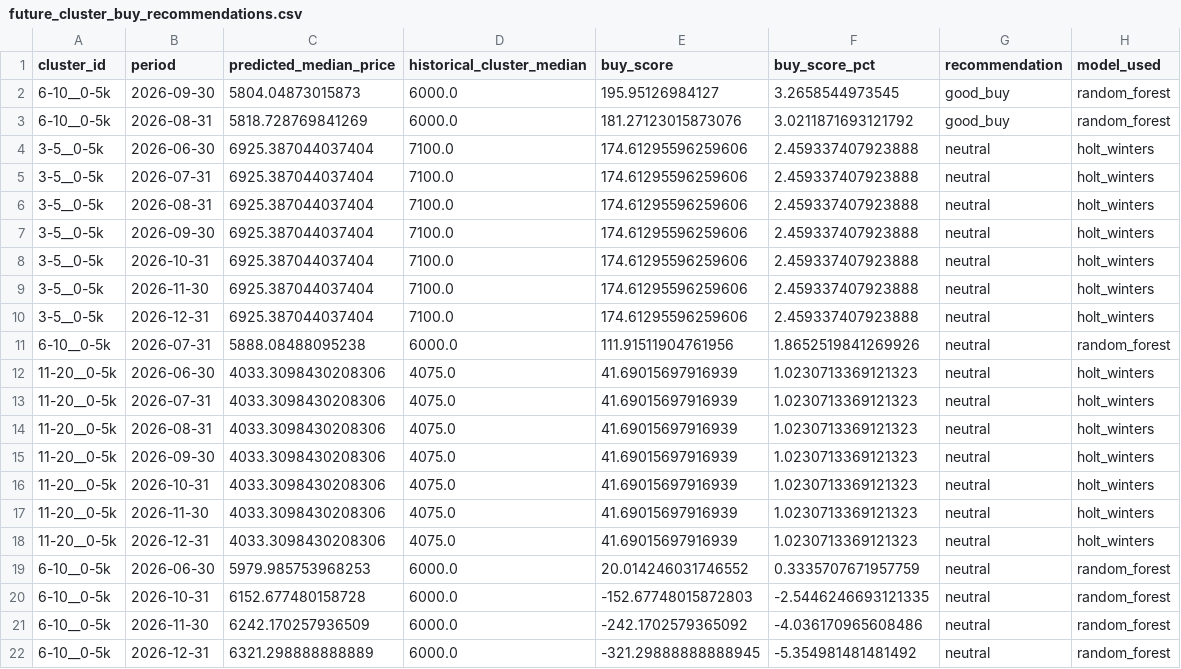
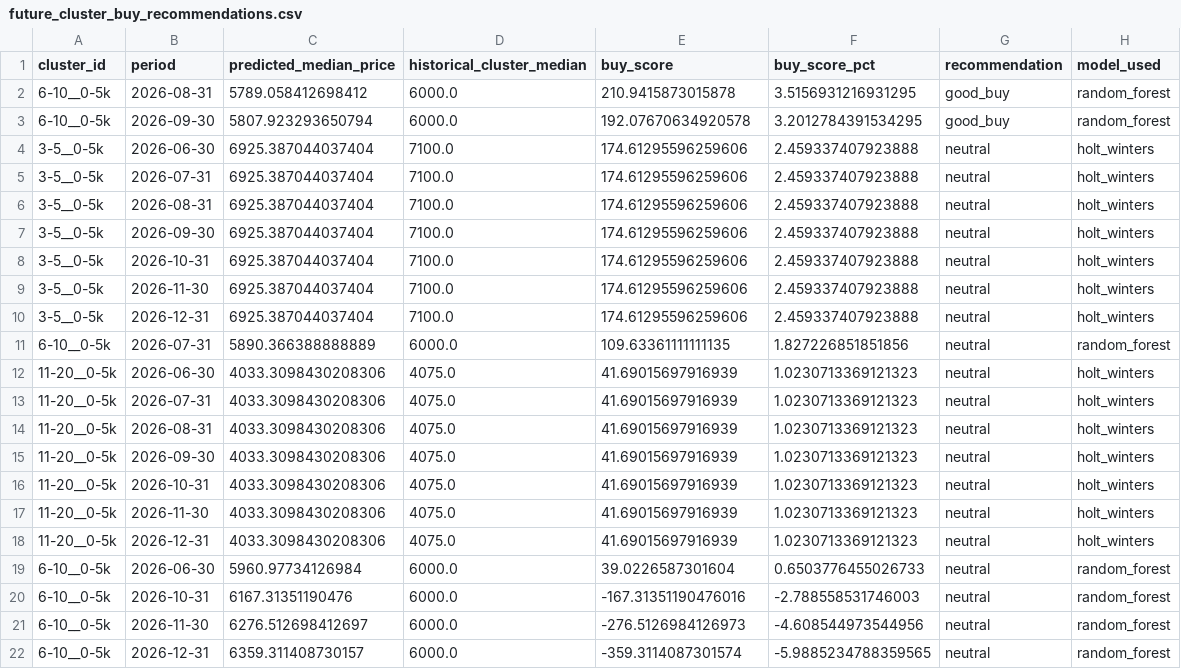
Before and after one commit to LoryBug/enduro-market-analytics, a CSV file: outputs/tables/future_cluster_buy_recommendations.csv, drawn as a sheet.

```diff
--- a/outputs/tables/future_cluster_buy_recommendations.csv
+++ b/outputs/tables/future_cluster_buy_recommendations.csv
@@ -1,4 +1,4 @@
 cluster_id,period,predicted_median_price,historical_cluster_median,buy_score,buy_score_pct,recommendation,model_used
-6-10__0-5k,2026-09-30,5804.04873015873,6000.0,195.95126984127,3.2658544973545,good_buy,random_forest
-6-10__0-5k,2026-08-31,5818.728769841269,6000.0,181.27123015873076,3.0211871693121792,good_buy,random_forest
+6-10__0-5k,2026-08-31,5789.058412698412,6000.0,210.9415873015878,3.5156931216931295,good_buy,random_forest
+6-10__0-5k,2026-09-30,5807.923293650794,6000.0,192.07670634920578,3.2012784391534295,good_buy,random_forest
 3-5__0-5k,2026-06-30,6925.387044037404,7100.0,174.61295596259606,2.459337407923888,neutral,holt_winters
@@ -10,3 +10,3 @@ cluster_id,period,predicted_median_price,historical_cluster_median,buy_score,buy
 3-5__0-5k,2026-12-31,6925.387044037404,7100.0,174.61295596259606,2.459337407923888,neutral,holt_winters
-6-10__0-5k,2026-07-31,5888.08488095238,6000.0,111.91511904761956,1.8652519841269926,neutral,random_forest
+6-10__0-5k,2026-07-31,5890.366388888889,6000.0,109.63361111111135,1.827226851851856,neutral,random_forest
 11-20__0-5k,2026-06-30,4033.3098430208306,4075.0,41.69015697916939,1.0230713369121323,neutral,holt_winters
@@ -18,5 +18,5 @@ cluster_id,period,predicted_median_price,historical_cluster_median,buy_score,buy
 11-20__0-5k,2026-12-31,4033.3098430208306,4075.0,41.69015697916939,1.0230713369121323,neutral,holt_winters
-6-10__0-5k,2026-06-30,5979.985753968253,6000.0,20.014246031746552,0.3335707671957759,neutral,random_forest
-6-10__0-5k,2026-10-31,6152.677480158728,6000.0,-152.67748015872803,-2.5446246693121335,neutral,random_forest
-6-10__0-5k,2026-11-30,6242.170257936509,6000.0,-242.1702579365092,-4.036170965608486,neutral,random_forest
-6-10__0-5k,2026-12-31,6321.298888888889,6000.0,-321.29888888888945,-5.354981481481492,neutral,random_forest
+6-10__0-5k,2026-06-30,5960.97734126984,6000.0,39.0226587301604,0.6503776455026733,neutral,random_forest
+6-10__0-5k,2026-10-31,6167.31351190476,6000.0,-167.31351190476016,-2.788558531746003,neutral,random_forest
+6-10__0-5k,2026-11-30,6276.512698412697,6000.0,-276.5126984126973,-4.608544973544956,neutral,random_forest
+6-10__0-5k,2026-12-31,6359.311408730157,6000.0,-359.3114087301574,-5.9885234788359565,neutral,random_forest
```
Also changed, not shown: outputs/tables/age_km_monthly_cluster_series.csv, outputs/tables/cluster_buying_scores.csv, 12 other files.
